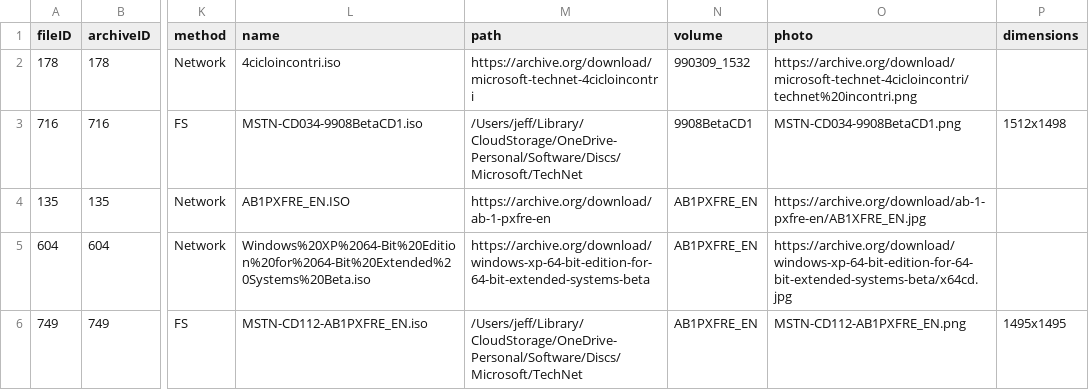
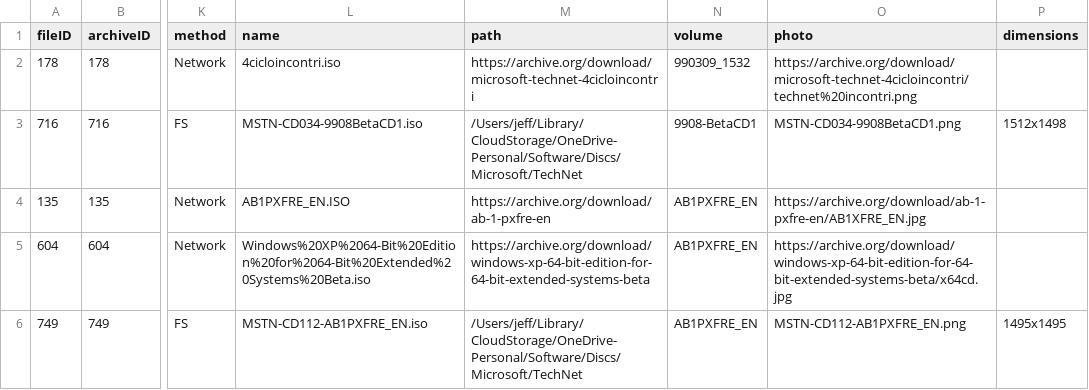
Before and after one commit to jeffpar/pcjs, a CSV file: tools/dx/technet.csv, drawn as a sheet; only a part is shown, gaps mark what is left out; the diff names each change by its address in the sheet, - before the commit and + after, or states it on an @@ line.

```diff
--- a/tools/dx/technet.csv
+++ b/tools/dx/technet.csv
-N3 (volume): 9908BetaCD1
+N3 (volume): 9908-BetaCD1
```
Also changed, not shown: 1 other file.
